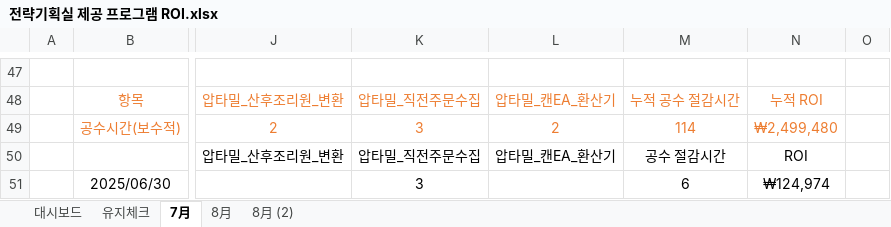
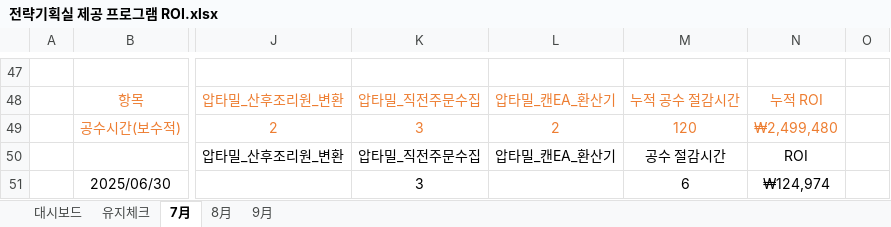
Before and after one commit to Agency8Group/ToolBox_Enterprise, an Excel workbook: 전략기획실 제공 프로그램 ROI.xlsx, sheet 7月, drawn as a sheet; only a part is shown, gaps mark what is left out; values as stored, in another font and other column widths than the file's, no borders; charts and pictures not drawn; the diff names each change by its address in the sheet, - before the commit and + after, or states it on an @@ line.

```diff
--- a/전략기획실 제공 프로그램 ROI.xlsx (sheet 7月)
+++ b/전략기획실 제공 프로그램 ROI.xlsx (sheet 7月)
-sheet tab: 8月 (2)
+sheet tab: 9月
-M49: 114
+M49: 120
```
Also changed, not shown: sheet 9月, sheet 유지체크, sheet 대시보드, sheet 8月, formulas that keep their value, charts or pictures.
